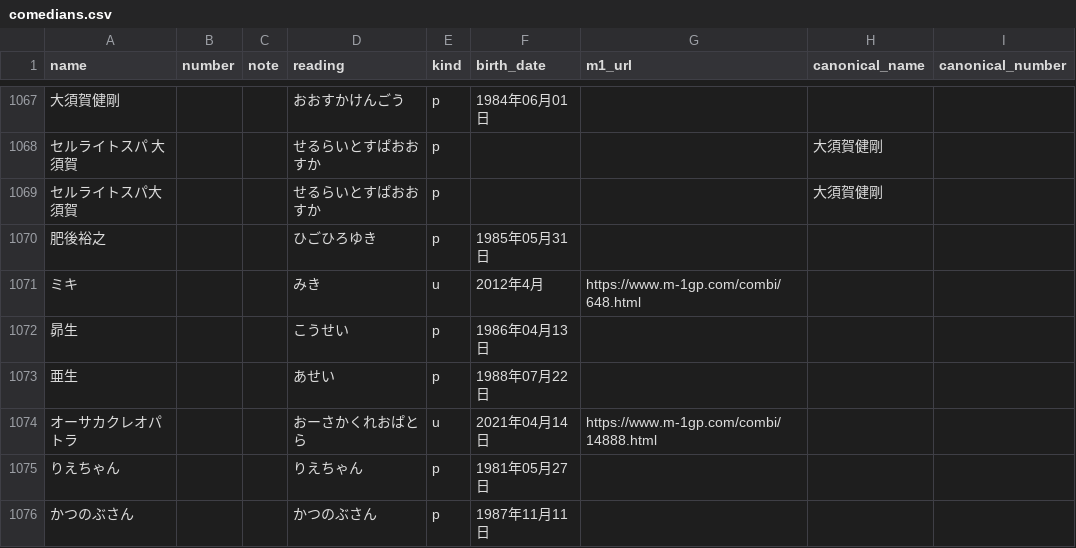
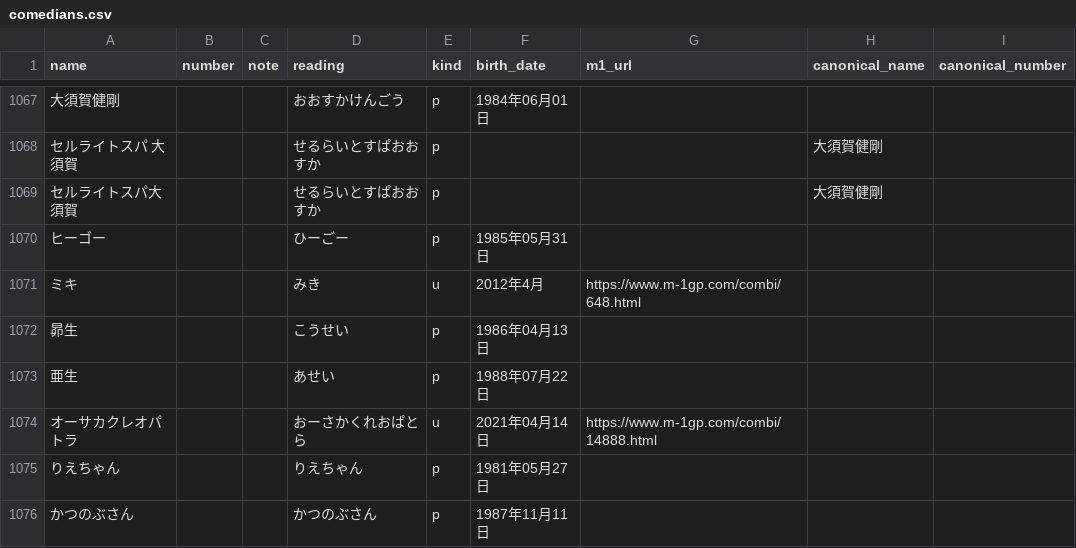
Before and after one commit to gmmtea/owarai-data, a CSV file: seed_csv/comedians.csv, drawn as a sheet; only a part is shown, gaps mark what is left out; the diff names each change by its address in the sheet, - before the commit and + after, or states it on an @@ line.

Commit message:
ヒーゴー

```diff
--- a/seed_csv/comedians.csv
+++ b/seed_csv/comedians.csv
-A1070 (name): 肥後裕之
+A1070 (name): ヒーゴー
-D1070 (reading): ひごひろゆき
+D1070 (reading): ひーごー
```
Also changed, not shown: seed_csv/memberships.csv, 2 other files.
